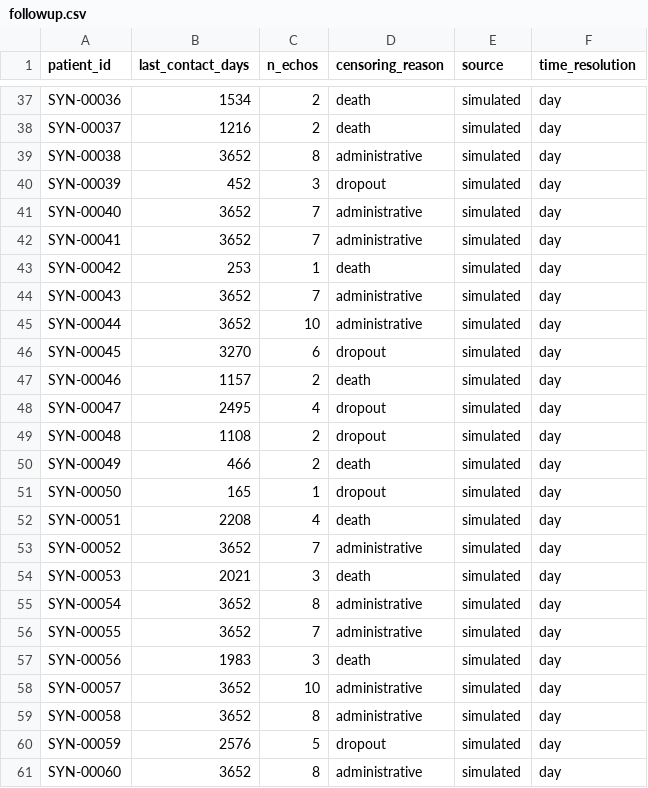
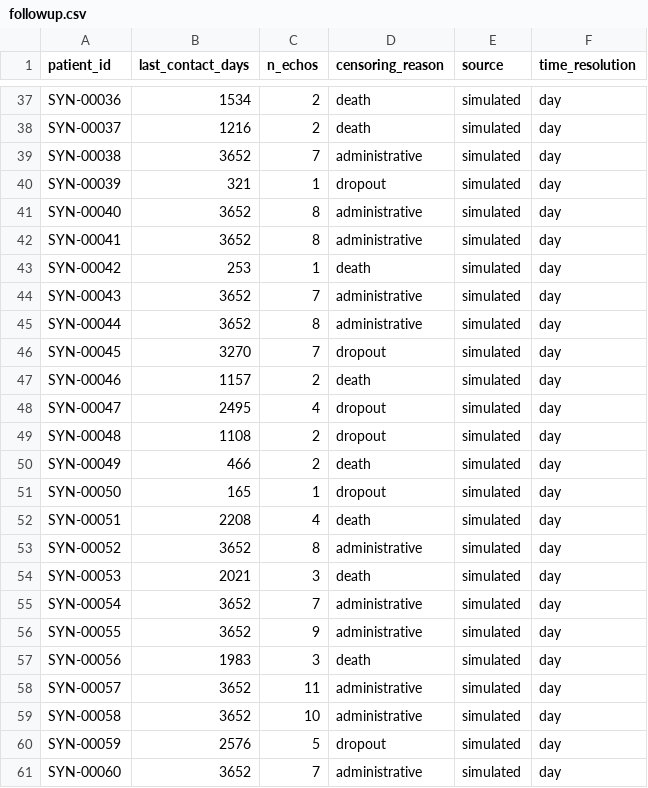
Before and after one commit to nickKyr/dyania-hackathon-avr-durability, a CSV file: data/synthetic/sample/followup.csv, drawn as a sheet; only a part is shown, gaps mark what is left out; the diff covers the shown part only.

```diff
--- a/data/synthetic/sample/followup.csv
+++ b/data/synthetic/sample/followup.csv
@@ -38,10 +38,10 @@ SYN-00036,1534,2,death,simulated,day
 SYN-00037,1216,2,death,simulated,day
-SYN-00038,3652,8,administrative,simulated,day
-SYN-00039,452,3,dropout,simulated,day
-SYN-00040,3652,7,administrative,simulated,day
-SYN-00041,3652,7,administrative,simulated,day
+SYN-00038,3652,7,administrative,simulated,day
+SYN-00039,321,1,dropout,simulated,day
+SYN-00040,3652,8,administrative,simulated,day
+SYN-00041,3652,8,administrative,simulated,day
 SYN-00042,253,1,death,simulated,day
 SYN-00043,3652,7,administrative,simulated,day
-SYN-00044,3652,10,administrative,simulated,day
-SYN-00045,3270,6,dropout,simulated,day
+SYN-00044,3652,8,administrative,simulated,day
+SYN-00045,3270,7,dropout,simulated,day
 SYN-00046,1157,2,death,simulated,day
@@ -52,10 +52,10 @@ SYN-00050,165,1,dropout,simulated,day
 SYN-00051,2208,4,death,simulated,day
-SYN-00052,3652,7,administrative,simulated,day
+SYN-00052,3652,8,administrative,simulated,day
 SYN-00053,2021,3,death,simulated,day
-SYN-00054,3652,8,administrative,simulated,day
-SYN-00055,3652,7,administrative,simulated,day
+SYN-00054,3652,7,administrative,simulated,day
+SYN-00055,3652,9,administrative,simulated,day
 SYN-00056,1983,3,death,simulated,day
-SYN-00057,3652,10,administrative,simulated,day
-SYN-00058,3652,8,administrative,simulated,day
+SYN-00057,3652,11,administrative,simulated,day
+SYN-00058,3652,10,administrative,simulated,day
 SYN-00059,2576,5,dropout,simulated,day
-SYN-00060,3652,8,administrative,simulated,day
+SYN-00060,3652,7,administrative,simulated,day
```
Also changed, not shown: 12 edited cells elsewhere in this file, data/synthetic/sample/echos.csv, data/synthetic/sample/events.csv, 7 other files.
